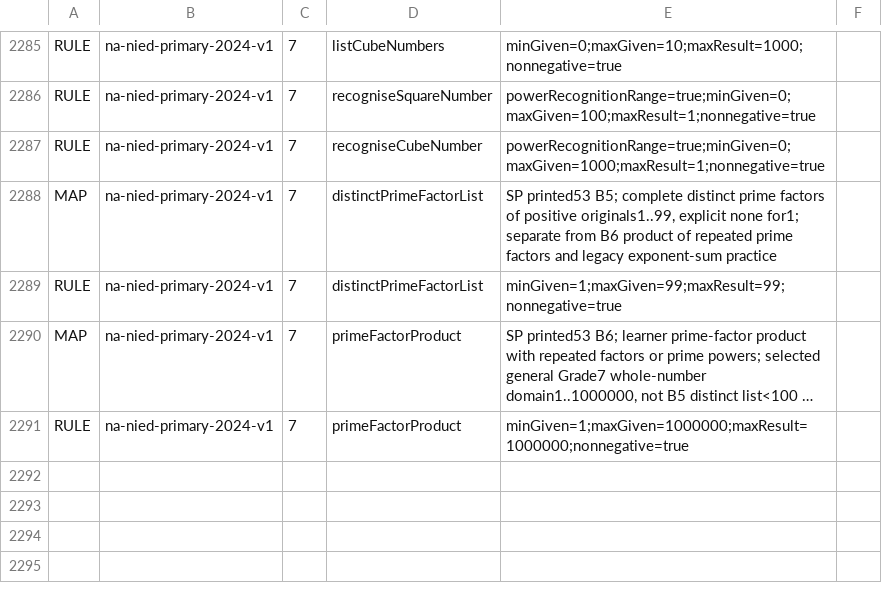
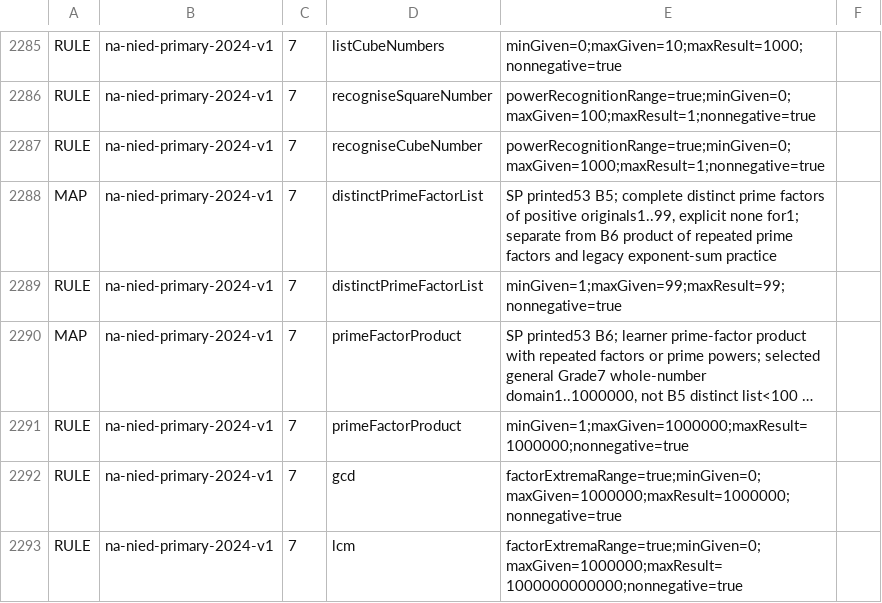
Before and after one commit to logue1114-maker/gomgom-open-education, a TSV file: math/engine/src/main/resources/curricula/global.tsv, drawn as a sheet; only a part is shown, gaps mark what is left out; long unchanged cells end in …; the diff names each change by its address in the sheet, - before the commit and + after, or states it on an @@ line.

```diff
--- a/math/engine/src/main/resources/curricula/global.tsv
+++ b/math/engine/src/main/resources/curricula/global.tsv
+row 2292: RULE | na-nied-primary-2024-v1 | 7 | gcd | factorExtremaRange=true;minGiven=0;maxGiven=1000000;maxResult=1000000;nonnegative=true
+row 2293: RULE | na-nied-primary-2024-v1 | 7 | lcm | factorExtremaRange=true;minGiven=0;maxGiven=1000000;maxResult=1000000000000;nonnegative=true
```
Also changed, not shown: 7 other files.
